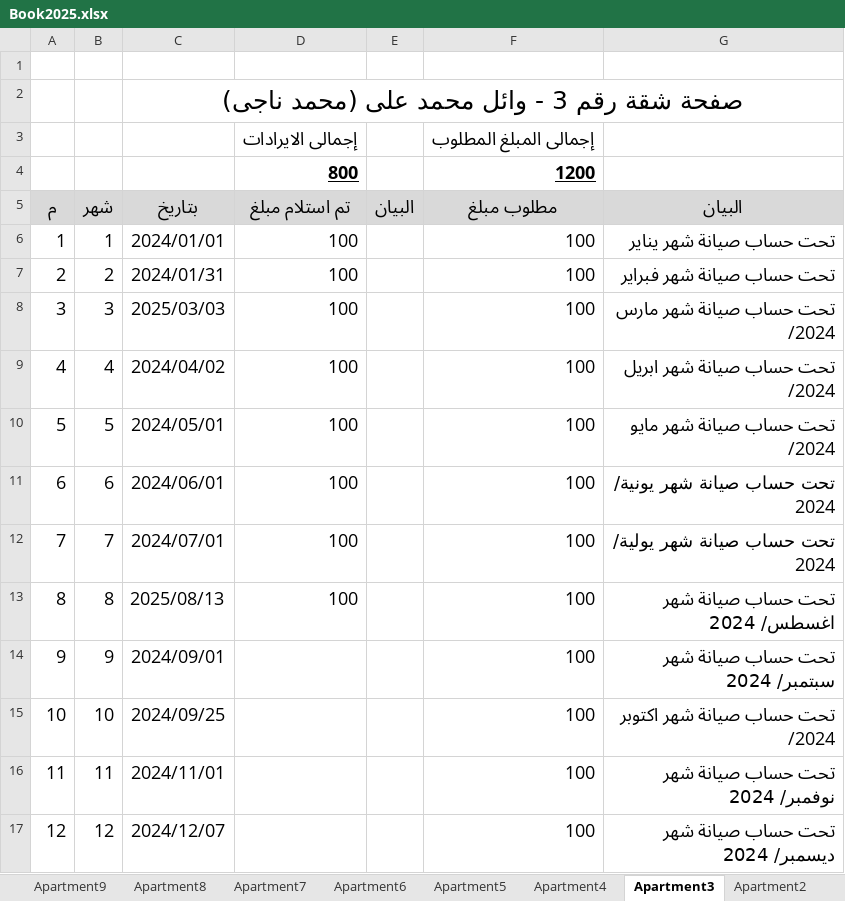
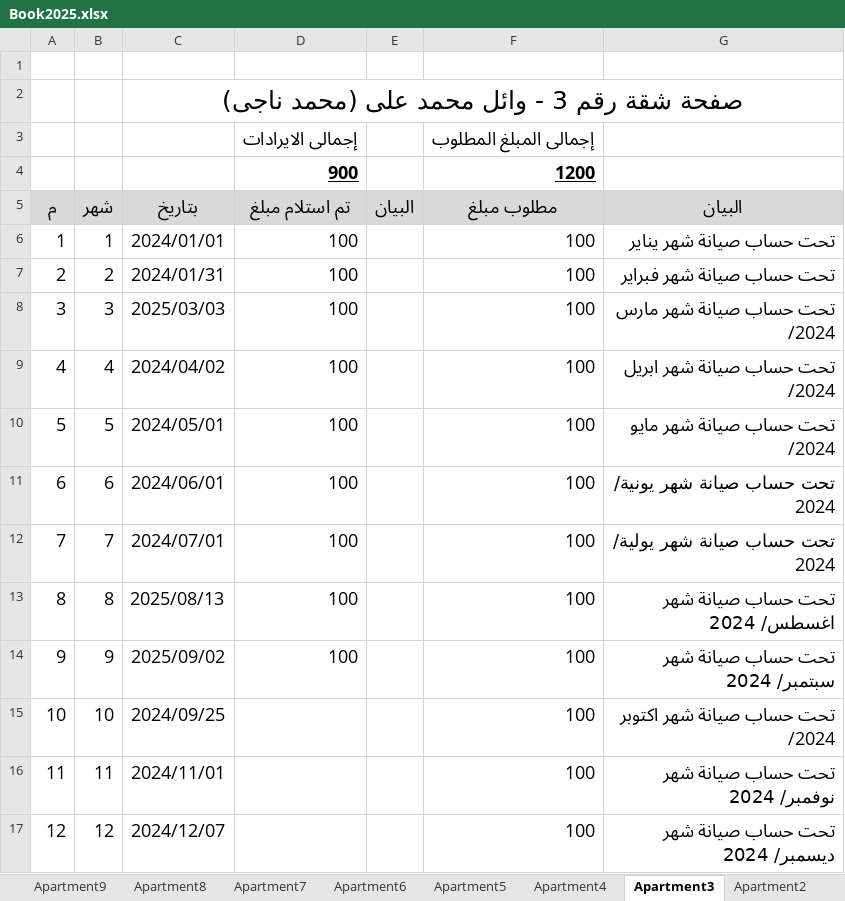
Before and after one commit to lamiaabakry1/seyana2024, an Excel workbook: Book2025.xlsx, sheet Apartment3, drawn as a sheet; values as stored, in another font and other column widths than the file's, no borders; the diff names each change by its address in the sheet, - before the commit and + after, or states it on an @@ line.

```diff
--- a/Book2025.xlsx (sheet Apartment3)
+++ b/Book2025.xlsx (sheet Apartment3)
-D4 (تم استلام مبلغ): 800
+D4 (تم استلام مبلغ): 900
-C14 (بتاريخ): 2024/09/01
+C14 (بتاريخ): 2025/09/02
-D14 (تم استلام مبلغ): (empty)
+D14 (تم استلام مبلغ): 100
```
Also changed, not shown: sheet incomes, sheet payments, sheet Apartment7, sheet Apartment4, sheet Monthly_payments, sheet balance, charts or pictures.
